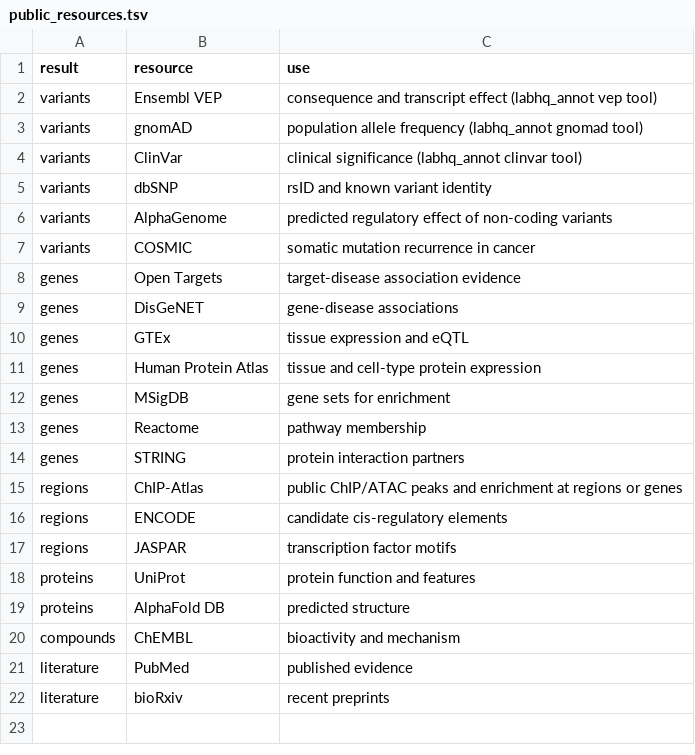
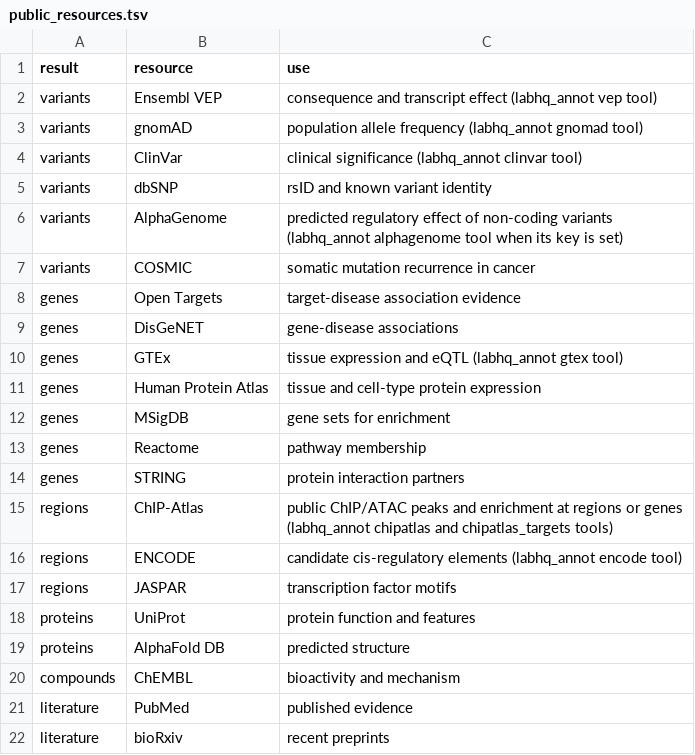
Before and after one commit to ehojune/bioinfo-team-3d, a TSV file: labhq/vocab/public_resources.tsv, drawn as a sheet.

```diff
--- a/labhq/vocab/public_resources.tsv
+++ b/labhq/vocab/public_resources.tsv
@@ -5,3 +5,3 @@ variants	ClinVar	clinical significance (labhq_annot clinvar tool)
 variants	dbSNP	rsID and known variant identity
-variants	AlphaGenome	predicted regulatory effect of non-coding variants
+variants	AlphaGenome	predicted regulatory effect of non-coding variants (labhq_annot alphagenome tool when its key is set)
 variants	COSMIC	somatic mutation recurrence in cancer
@@ -9,3 +9,3 @@ genes	Open Targets	target-disease association evidence
 genes	DisGeNET	gene-disease associations
-genes	GTEx	tissue expression and eQTL
+genes	GTEx	tissue expression and eQTL (labhq_annot gtex tool)
 genes	Human Protein Atlas	tissue and cell-type protein expression
@@ -14,4 +14,4 @@ genes	Reactome	pathway membership
 genes	STRING	protein interaction partners
-regions	ChIP-Atlas	public ChIP/ATAC peaks and enrichment at regions or genes
-regions	ENCODE	candidate cis-regulatory elements
+regions	ChIP-Atlas	public ChIP/ATAC peaks and enrichment at regions or genes (labhq_annot chipatlas and chipatlas_targets tools)
+regions	ENCODE	candidate cis-regulatory elements (labhq_annot encode tool)
 regions	JASPAR	transcription factor motifs
```
Also changed, not shown: 19 other files.
